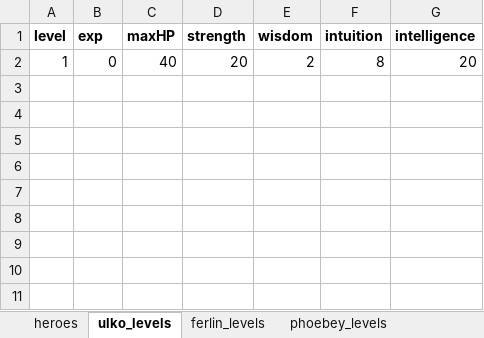
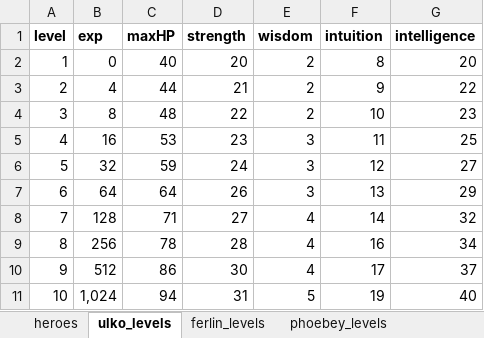
Before and after one commit to cprenoveau/Ulko, an Excel workbook: Assets/Excel/heroes.xlsx, sheet ulko_levels, drawn as a sheet; values as stored, in another font and other column widths than the file's, no borders; the diff names each change by its address in the sheet, - before the commit and + after, or states it on an @@ line.

Commit message:
Added heroes levels

```diff
--- a/Assets/Excel/heroes.xlsx (sheet ulko_levels)
+++ b/Assets/Excel/heroes.xlsx (sheet ulko_levels)
+row 3: 2 | 4 | 44 | 21 | 2 | 9 | 22
+row 4: 3 | 8 | 48 | 22 | 2 | 10 | 23
+row 5: 4 | 16 | 53 | 23 | 3 | 11 | 25
+row 6: 5 | 32 | 59 | 24 | 3 | 12 | 27
+row 7: 6 | 64 | 64 | 26 | 3 | 13 | 29
+row 8: 7 | 128 | 71 | 27 | 4 | 14 | 32
+row 9: 8 | 256 | 78 | 28 | 4 | 16 | 34
+row 10: 9 | 512 | 86 | 30 | 4 | 17 | 37
+row 11: 10 | 1,024 | 94 | 31 | 5 | 19 | 40
```
Also changed, not shown: sheet phoebey_levels, sheet bob_levels, sheet ferlin_levels, Assets/Excel/enemies.xlsx, 7 other files.
